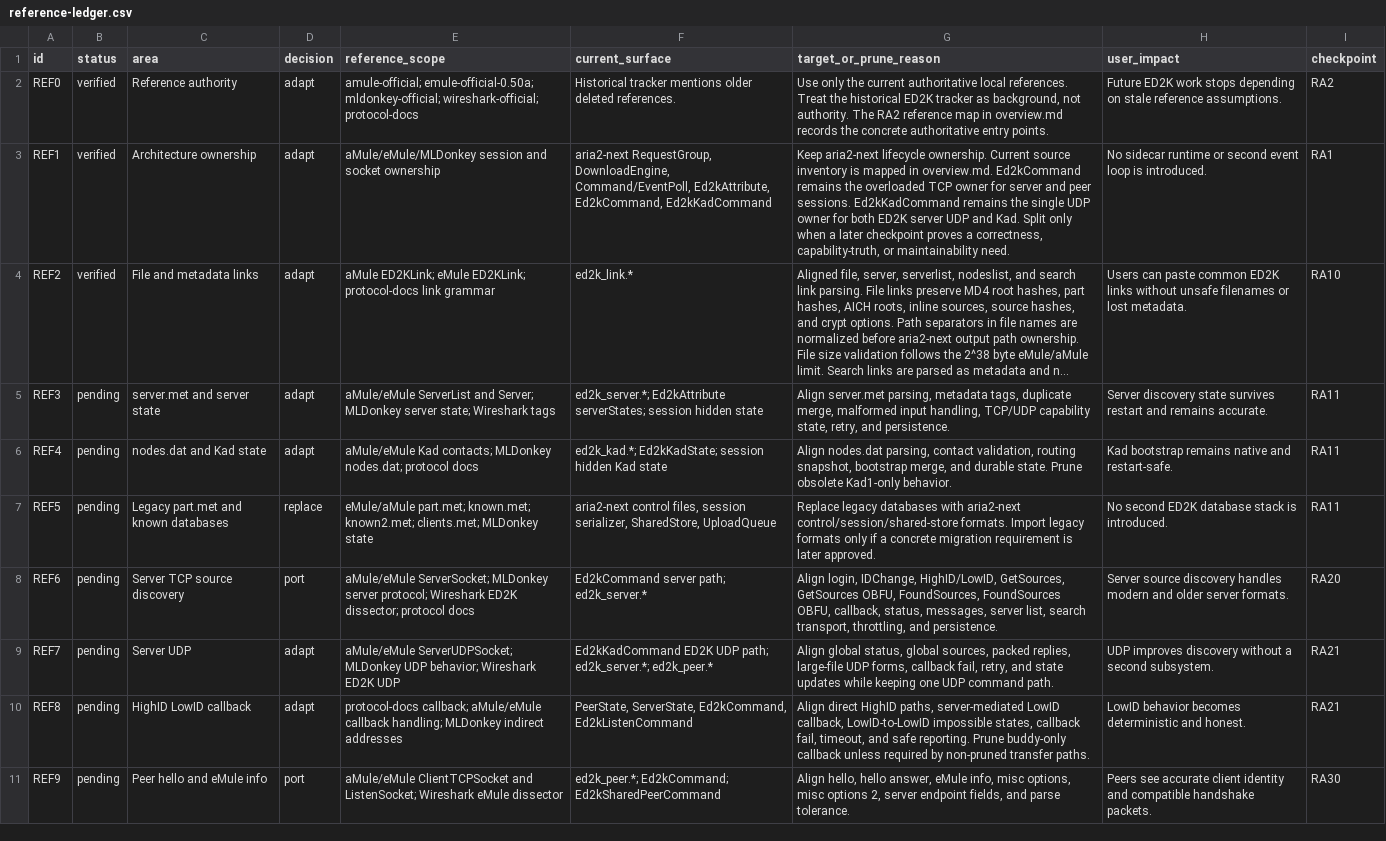
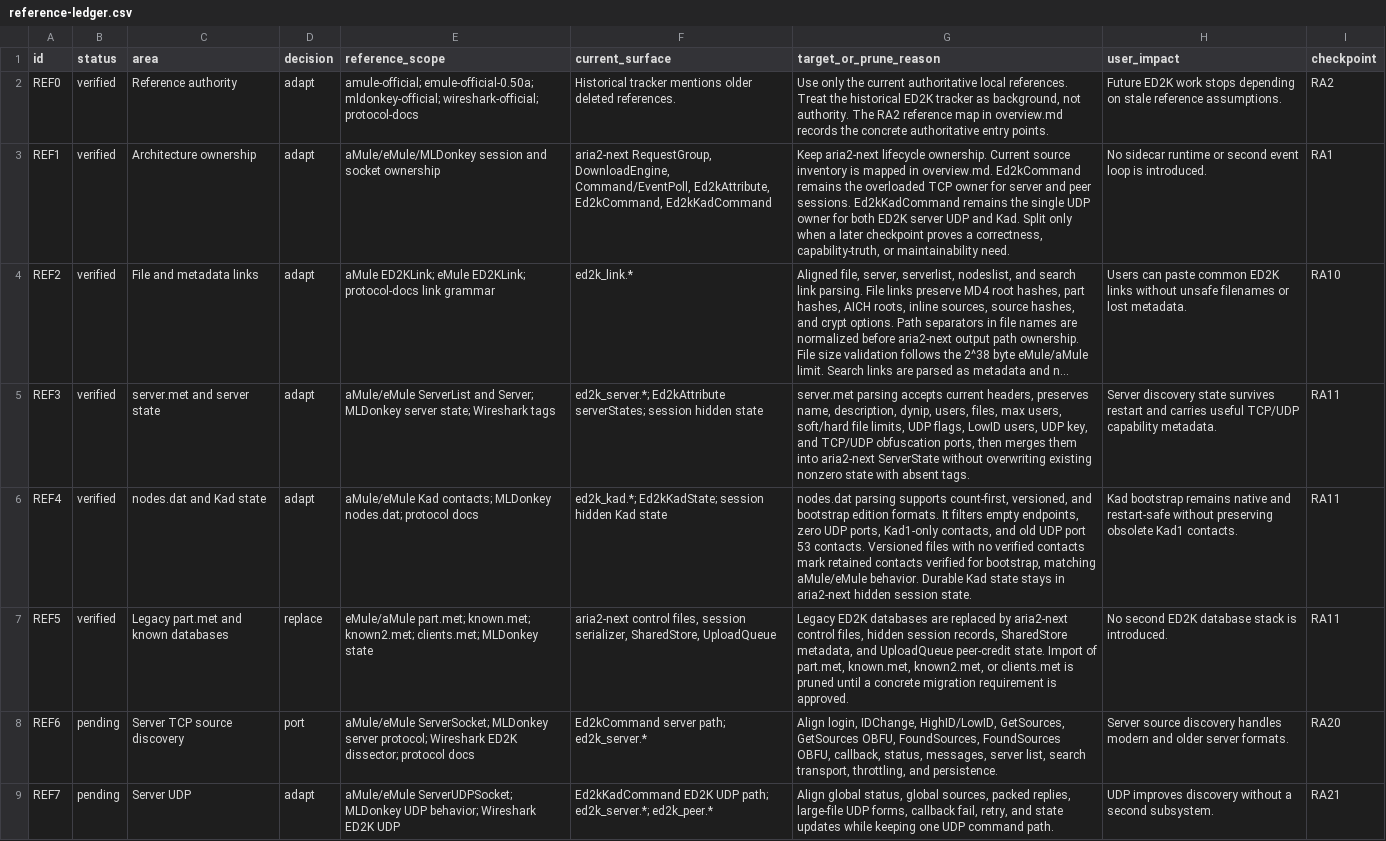
Before and after one commit to rzhy1/aria2-next, a CSV file: docs/maintenance/ed2k-refactor/reference-ledger.csv, drawn as a sheet; only a part is shown; the shorter side is filled out with more unchanged rows; long unchanged cells end in …; the diff names each change by its address in the sheet, - before the commit and + after, or states it on an @@ line.

Commit message:
fix(ed2k): align metadata file imports
Preserve operational server.met fields in native server state and filter nodes.dat contacts according to authoritative aMule/eMule behavior. Mark RA11 verified in the refactor tracker.

```diff
--- a/docs/maintenance/ed2k-refactor/reference-ledger.csv
+++ b/docs/maintenance/ed2k-refactor/reference-ledger.csv
-B5:B7 (status): pending
+B5:B7 (status): verified
-G5 (target_or_prune_reason): Align server.met parsing, metadata tags, duplicate merge, malformed input handling, TCP/UDP capability state, retry, and persistence.
+G5 (target_or_prune_reason): server.met parsing accepts current headers, preserves name, description, dynip, users, files, max users, soft/hard file limits, UDP flags, LowID users, UDP key, and TCP/UDP obfuscation ports, then merges them into aria2-next ServerState without overwriting existing nonzero state with absent tags.
-H5 (user_impact): …restart and remains accurate.
+H5 (user_impact): …restart and carries useful TCP/UDP capability metadata.
-G6 (target_or_prune_reason): Align nodes.dat parsing, contact validation, routing snapshot, bootstrap merge, and durable state. Prune obsolete Kad1-only behavior.
+G6 (target_or_prune_reason): nodes.dat parsing supports count-first, versioned, and bootstrap edition formats. It filters empty endpoints, zero UDP ports, Kad1-only contacts, and old UDP port 53 contacts. Versioned files with no verified contacts mark retained contacts verified for bootstrap, matching aMule/eMule behavior. Durable Kad state stays in aria2-next hidden session state.
-H6 (user_impact): …native and restart-safe.
+H6 (user_impact): …native and restart-safe without preserving obsolete Kad1 contacts.
-G7 (target_or_prune_reason): Replace legacy databases with aria2-next control/session/shared-store formats. Import legacy formats only if a concrete migration requirement is later approved.
+G7 (target_or_prune_reason): Legacy ED2K databases are replaced by aria2-next control files, hidden session records, SharedStore metadata, and UploadQueue peer-credit state. Import of part.met, known.met, known2.met, or clients.met is pruned until a concrete migration requirement is approved.
```
Also changed, not shown: docs/maintenance/ed2k-refactor/checkpoint-index.csv, docs/maintenance/ed2k-refactor/checkpoints/10-links-metadata.csv, 7 other files.
